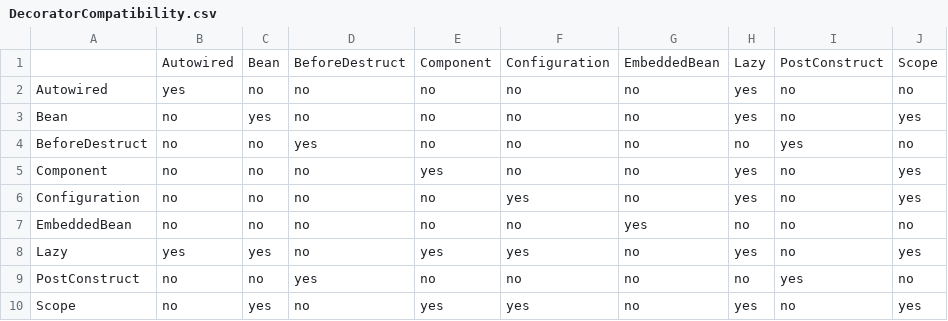
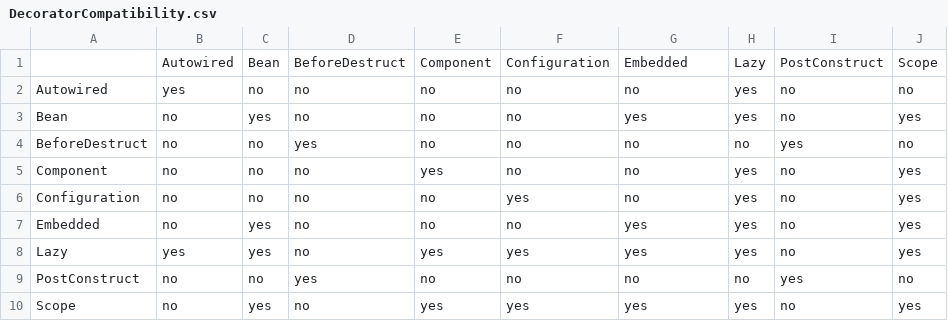
Before and after one commit to clawject/clawject, a CSV file: packages/clawject/src/compile-time/core/decorator-processor/csv/DecoratorCompatibility.csv, drawn as a sheet.

```diff
--- a/packages/clawject/src/compile-time/core/decorator-processor/csv/DecoratorCompatibility.csv
+++ b/packages/clawject/src/compile-time/core/decorator-processor/csv/DecoratorCompatibility.csv
@@ -1,4 +1,4 @@
-,Autowired,Bean,BeforeDestruct,Component,Configuration,EmbeddedBean,Lazy,PostConstruct,Scope
+,Autowired,Bean,BeforeDestruct,Component,Configuration,Embedded,Lazy,PostConstruct,Scope
 Autowired,yes,no,no,no,no,no,yes,no,no
-Bean,no,yes,no,no,no,no,yes,no,yes
+Bean,no,yes,no,no,no,yes,yes,no,yes
 BeforeDestruct,no,no,yes,no,no,no,no,yes,no
@@ -6,5 +6,5 @@ Component,no,no,no,yes,no,no,yes,no,yes
 Configuration,no,no,no,no,yes,no,yes,no,yes
-EmbeddedBean,no,no,no,no,no,yes,no,no,no
-Lazy,yes,yes,no,yes,yes,no,yes,no,yes
+Embedded,no,yes,no,no,no,yes,yes,no,yes
+Lazy,yes,yes,no,yes,yes,yes,yes,no,yes
 PostConstruct,no,no,yes,no,no,no,no,yes,no
-Scope,no,yes,no,yes,yes,no,yes,no,yes
+Scope,no,yes,no,yes,yes,yes,yes,no,yes
```
Also changed, not shown: packages/clawject/src/compile-time/core/decorator-processor/csv/DecoratorTargets.csv, 35 other files.
